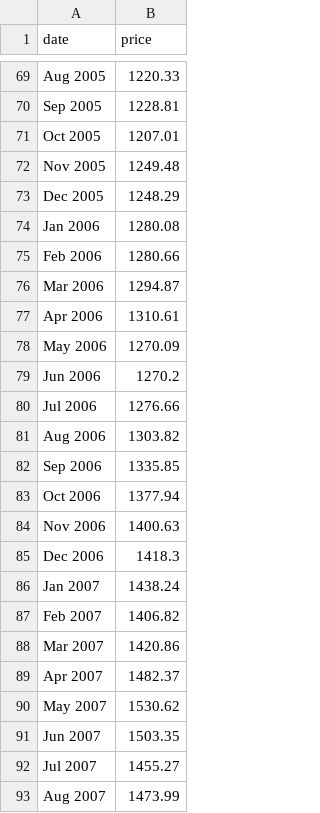
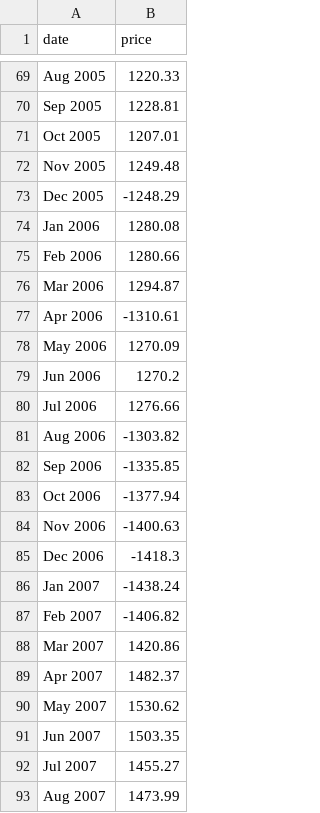
Before and after one commit to SharanSMenon/Programming, a CSV file: Projects/EarthQuake/data/area.csv, drawn as a sheet; only a part is shown, gaps mark what is left out; the diff covers the shown part only.

```diff
--- a/Projects/EarthQuake/data/area.csv
+++ b/Projects/EarthQuake/data/area.csv
@@ -72,3 +72,3 @@ Oct 2005,1207.01
 Nov 2005,1249.48
-Dec 2005,1248.29
+Dec 2005,-1248.29
 Jan 2006,1280.08
@@ -76,3 +76,3 @@ Feb 2006,1280.66
 Mar 2006,1294.87
-Apr 2006,1310.61
+Apr 2006,-1310.61
 May 2006,1270.09
@@ -80,9 +80,9 @@ Jun 2006,1270.2
 Jul 2006,1276.66
-Aug 2006,1303.82
-Sep 2006,1335.85
-Oct 2006,1377.94
-Nov 2006,1400.63
-Dec 2006,1418.3
-Jan 2007,1438.24
-Feb 2007,1406.82
+Aug 2006,-1303.82
+Sep 2006,-1335.85
+Oct 2006,-1377.94
+Nov 2006,-1400.63
+Dec 2006,-1418.3
+Jan 2007,-1438.24
+Feb 2007,-1406.82
 Mar 2007,1420.86
```
Also changed, not shown: 10 edited cells elsewhere in this file, 56 other files.
